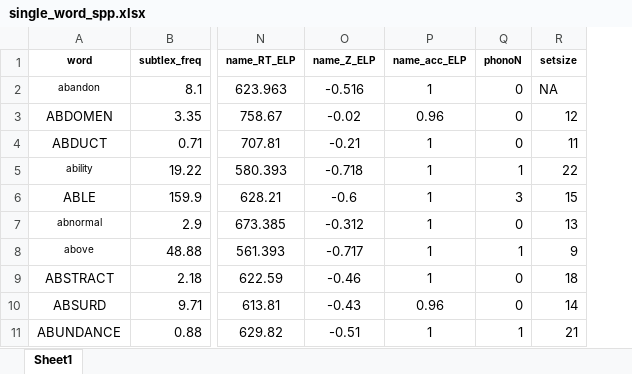
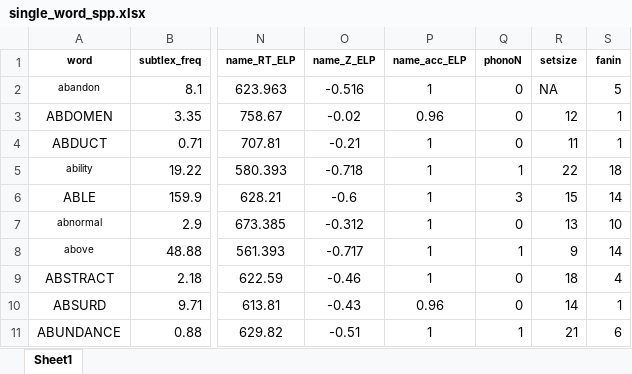
Before and after one commit to doomlab/SPP-Analysis, an Excel workbook: datasets/single_word_spp.xlsx, sheet Sheet1, drawn as a sheet; only a part is shown, gaps mark what is left out; values as stored, in another font and other column widths than the file's, no borders; conditional formats not drawn; the diff names each change by its address in the sheet, - before the commit and + after, or states it on an @@ line.

```diff
--- a/datasets/single_word_spp.xlsx (sheet Sheet1)
+++ b/datasets/single_word_spp.xlsx (sheet Sheet1)
+column S (fanin), rows 2-11: 5 | 1 | 1 | 18 | 14 | 10 | 14 | 4 | 1 | 6
```
Also changed, not shown: 5 other files.
